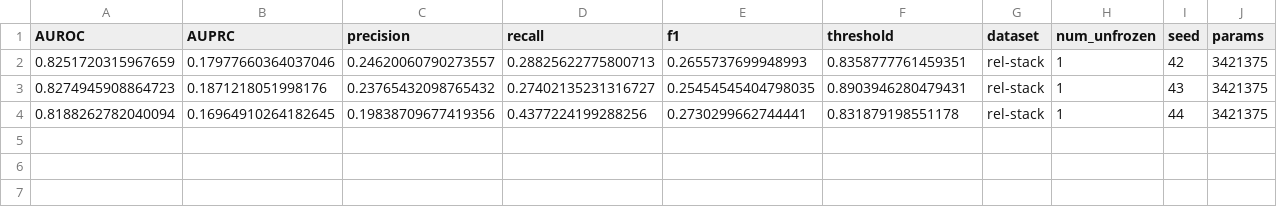
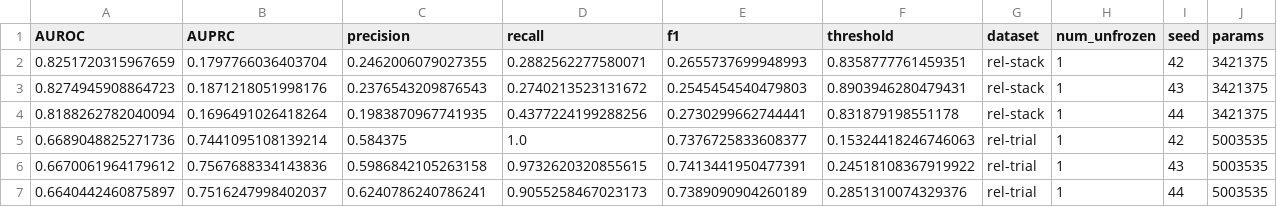
Before and after one commit to abodii2k1/structed_ML, a CSV file: hw3/artifacts/aspect3_partial_finetune_results.csv, drawn as a sheet; only a part is shown; rows hold the shown columns only; the diff names each change by its address in the sheet, - before the commit and + after, or states it on an @@ line.

```diff
--- a/hw3/artifacts/aspect3_partial_finetune_results.csv
+++ b/hw3/artifacts/aspect3_partial_finetune_results.csv
-B2 (AUPRC): 0.17977660364037046
+B2 (AUPRC): 0.1797766036403704
-C2 (precision): 0.24620060790273557
+C2 (precision): 0.2462006079027355
-D2 (recall): 0.28825622775800713
+D2 (recall): 0.2882562277580071
-C3 (precision): 0.23765432098765432
+C3 (precision): 0.2376543209876543
-D3 (recall): 0.27402135231316727
+D3 (recall): 0.2740213523131672
-E3 (f1): 0.25454545404798035
+E3 (f1): 0.2545454540479803
-B4 (AUPRC): 0.16964910264182645
+B4 (AUPRC): 0.1696491026418264
-C4 (precision): 0.19838709677419356
+C4 (precision): 0.1983870967741935
+row 5: 0.6689048825271736 | 0.7441095108139214 | 0.584375 | 1.0 | 0.7376725833608377 | 0.15324418246746063 | rel-trial | 1 | 42 | 5003535
+row 6: 0.6670061964179612 | 0.7567688334143836 | 0.5986842105263158 | 0.9732620320855615 | 0.7413441950477391 | 0.24518108367919922 | rel-trial | 1 | 43 | 5003535
+row 7: 0.6640442460875897 | 0.7516247998402037 | 0.6240786240786241 | 0.9055258467023173 | 0.7389090904260189 | 0.2851310074329376 | rel-trial | 1 | 44 | 5003535
```
Also changed, not shown: hw3/artifacts/aspect3_partial_finetune_loss_curves.csv, 2 other files.
